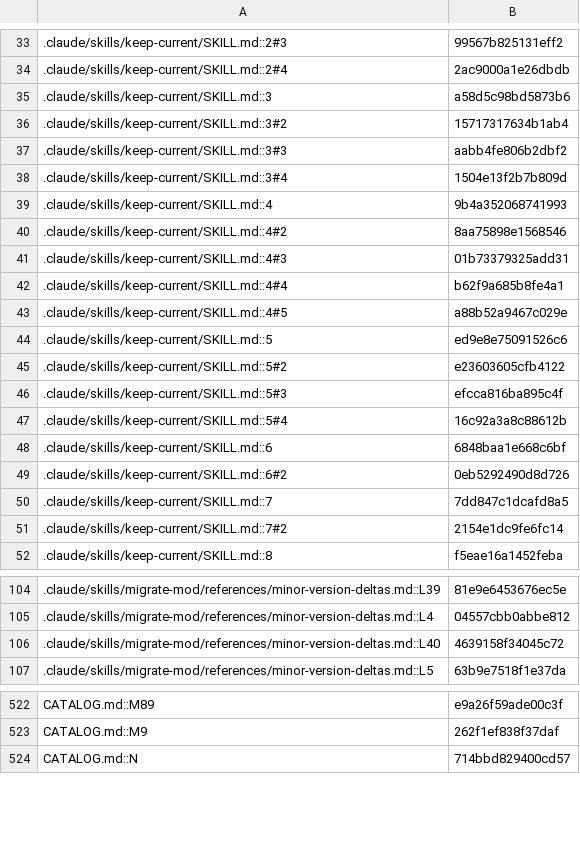
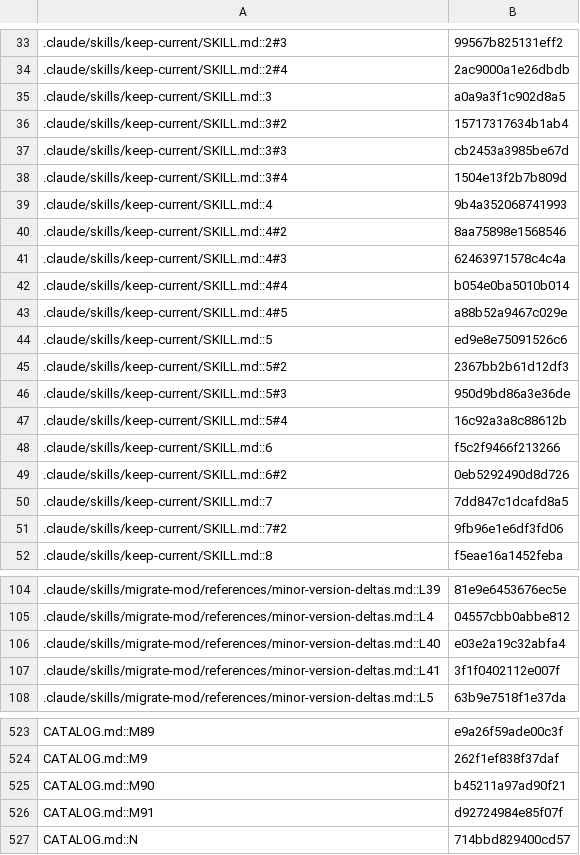
Before and after one commit to jivinstev/mc-mod-version-upgrade, a TSV file: docs/catalog-census.tsv, drawn as a sheet; only a part is shown, gaps mark what is left out; the diff covers the shown part only.

```diff
--- a/docs/catalog-census.tsv
+++ b/docs/catalog-census.tsv
@@ -34,5 +34,5 @@
 .claude/skills/keep-current/SKILL.md::2#4	2ac9000a1e26dbdb
-.claude/skills/keep-current/SKILL.md::3	a58d5c98bd5873b6
+.claude/skills/keep-current/SKILL.md::3	a0a9a3f1c902d8a5
 .claude/skills/keep-current/SKILL.md::3#2	15717317634b1ab4
-.claude/skills/keep-current/SKILL.md::3#3	aabb4fe806b2dbf2
+.claude/skills/keep-current/SKILL.md::3#3	cb2453a3985be67d
 .claude/skills/keep-current/SKILL.md::3#4	1504e13f2b7b809d
@@ -40,13 +40,13 @@
 .claude/skills/keep-current/SKILL.md::4#2	8aa75898e1568546
-.claude/skills/keep-current/SKILL.md::4#3	01b73379325add31
-.claude/skills/keep-current/SKILL.md::4#4	b62f9a685b8fe4a1
+.claude/skills/keep-current/SKILL.md::4#3	62463971578c4c4a
+.claude/skills/keep-current/SKILL.md::4#4	b054e0ba5010b014
 .claude/skills/keep-current/SKILL.md::4#5	a88b52a9467c029e
 .claude/skills/keep-current/SKILL.md::5	ed9e8e75091526c6
-.claude/skills/keep-current/SKILL.md::5#2	e23603605cfb4122
-.claude/skills/keep-current/SKILL.md::5#3	efcca816ba895c4f
+.claude/skills/keep-current/SKILL.md::5#2	2367bb2b61d12df3
+.claude/skills/keep-current/SKILL.md::5#3	950d9bd86a3e36de
 .claude/skills/keep-current/SKILL.md::5#4	16c92a3a8c88612b
-.claude/skills/keep-current/SKILL.md::6	6848baa1e668c6bf
+.claude/skills/keep-current/SKILL.md::6	f5c2f9466f213266
 .claude/skills/keep-current/SKILL.md::6#2	0eb5292490d8d726
 .claude/skills/keep-current/SKILL.md::7	7dd847c1dcafd8a5
-.claude/skills/keep-current/SKILL.md::7#2	2154e1dc9fe6fc14
+.claude/skills/keep-current/SKILL.md::7#2	9fb96e1e6df3fd06
 .claude/skills/keep-current/SKILL.md::8	f5eae16a1452feba
@@ -105,3 +105,4 @@
 .claude/skills/migrate-mod/references/minor-version-deltas.md::L4	04557cbb0abbe812
-.claude/skills/migrate-mod/references/minor-version-deltas.md::L40	4639158f34045c72
+.claude/skills/migrate-mod/references/minor-version-deltas.md::L40	e03e2a19c32abfa4
+.claude/skills/migrate-mod/references/minor-version-deltas.md::L41	3f1f0402112e007f
 .claude/skills/migrate-mod/references/minor-version-deltas.md::L5	63b9e7518f1e37da
@@ -523,2 +524,4 @@ CATALOG.md::M89	e9a26f59ade00c3f
 CATALOG.md::M9	262f1ef838f37daf
+CATALOG.md::M90	b45211a97ad90f21
+CATALOG.md::M91	d92724984e85f07f
 CATALOG.md::N	714bbd829400cd57
```
Also changed, not shown: 1 added row and 9 edited cells elsewhere in this file, 2 other files.
